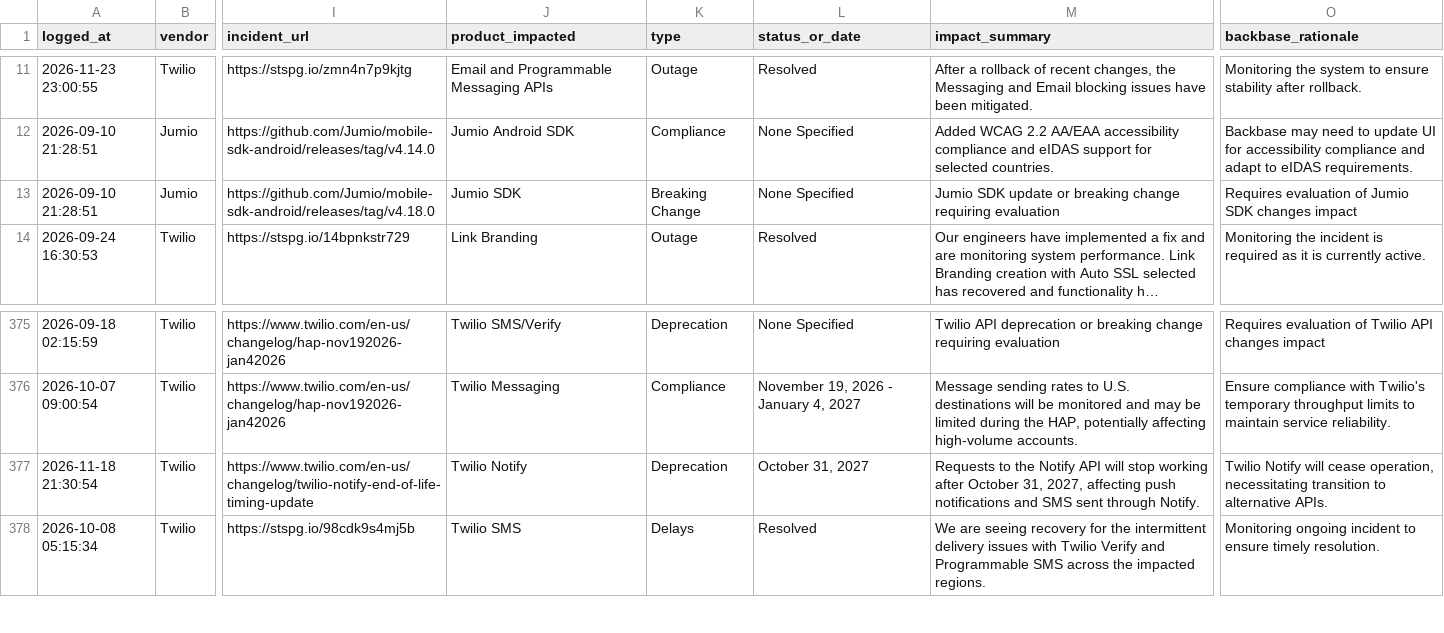
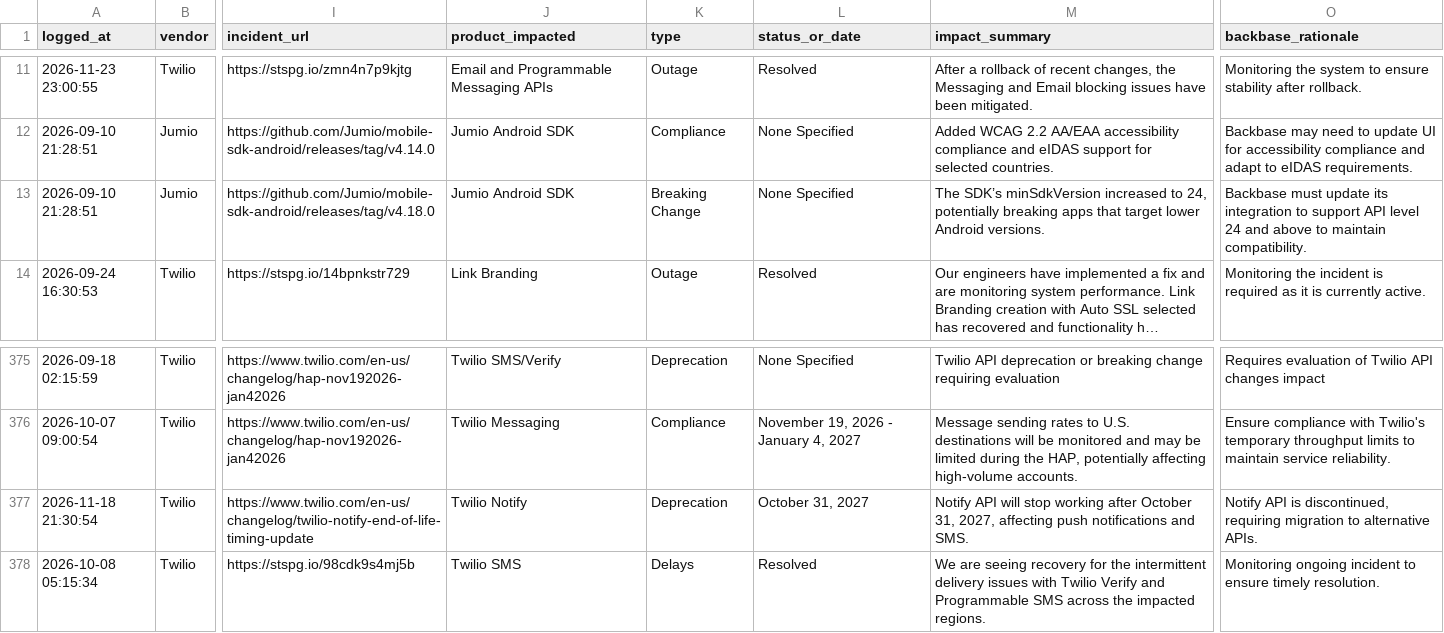
Before and after one commit to abhishek883388/ai_watch_marketplace, a CSV file: watch_agent_alerts.csv, drawn as a sheet; only a part is shown, gaps mark what is left out; long unchanged cells end in …; the diff names each change by its address in the sheet, - before the commit and + after, or states it on an @@ line.

```diff
--- a/watch_agent_alerts.csv
+++ b/watch_agent_alerts.csv
-J13 (product_impacted): Jumio SDK
+J13 (product_impacted): Jumio Android SDK
-M13 (impact_summary): Jumio SDK update or breaking change requiring evaluation
+M13 (impact_summary): The SDK’s minSdkVersion increased to 24, potentially breaking apps that target lower Android versions.
-O13 (backbase_rationale): Requires evaluation of Jumio SDK changes impact
+O13 (backbase_rationale): Backbase must update its integration to support API level 24 and above to maintain compatibility.
-M377 (impact_summary): Requests to the Notify API will stop working after October 31, 2027, affecting push notifications and SMS sent through Notify.
+M377 (impact_summary): Notify API will stop working after October 31, 2027, affecting push notifications and SMS.
-O377 (backbase_rationale): Twilio Notify will cease operation, necessitating transition to alternative…
+O377 (backbase_rationale): Notify API is discontinued, requiring migration to alternative…
```
Also changed, not shown: zendesk_watch_agent_alerts.csv.
